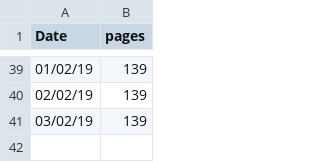
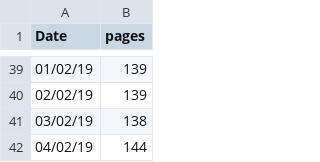
Before and after one commit to wdiclemente/Thesis, a CSV file: lumi_plot/pages.csv, drawn as a sheet; only a part is shown, gaps mark what is left out.

```diff
--- a/lumi_plot/pages.csv
+++ b/lumi_plot/pages.csv
@@ -40,2 +40,3 @@ Date, pages
 02/02/19, 139
-03/02/19, 139
+03/02/19, 138
+04/02/19, 144
```
Also changed, not shown: 23 other files.
